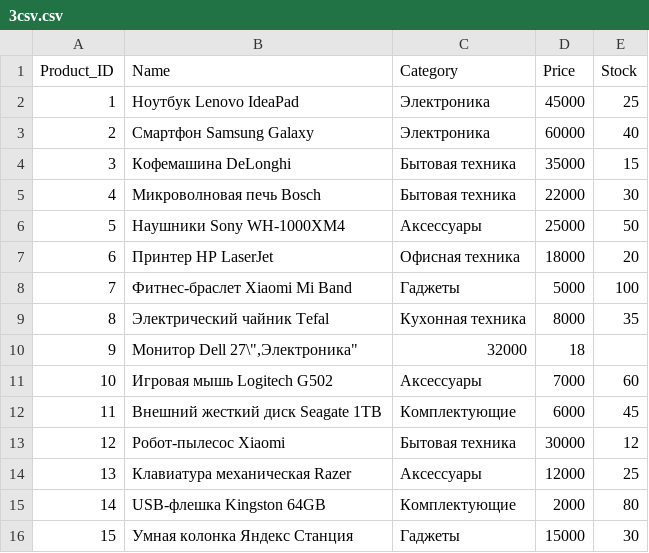
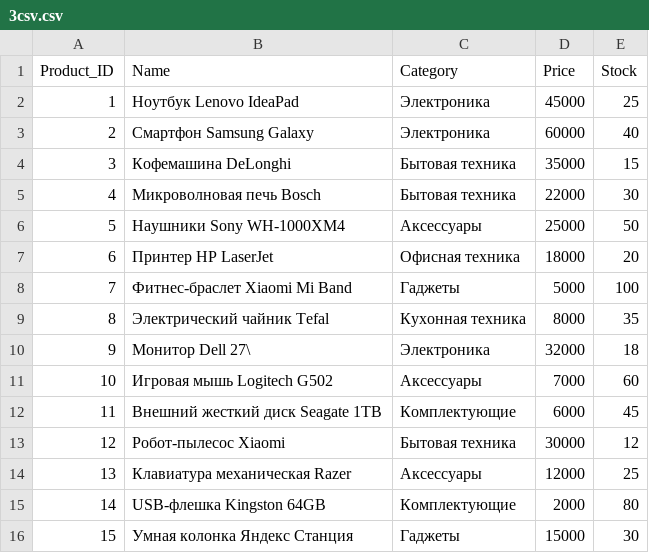
Before and after one commit to Neyrobyte/Neyrobyte.github.io, a CSV file: 3csv.csv, drawn as a sheet.

Commit message:
Update 3csv.csv

```diff
--- a/3csv.csv
+++ b/3csv.csv
@@ -9,3 +9,3 @@ Product_ID,Name,Category,Price,Stock
 8,"Электрический чайник Tefal","Кухонная техника",8000,35
-9,"Монитор Dell 27\"","Электроника",32000,18
+9,"Монитор Dell 27\","Электроника",32000,18
 10,"Игровая мышь Logitech G502","Аксессуары",7000,60
```
